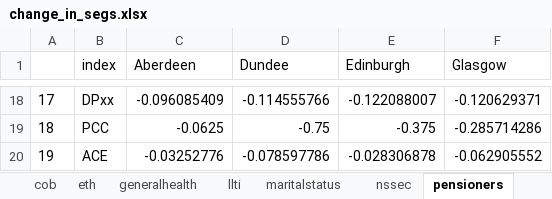
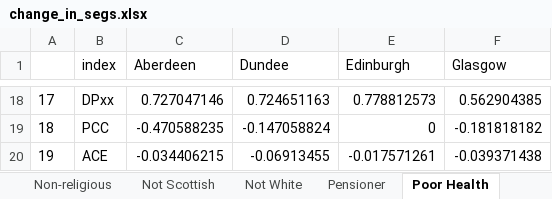
Before and after one commit to JonMinton/scotland_dissimilarity_tables, an Excel workbook: tables/change_in_segs.xlsx, sheet Poor Health, drawn as a sheet; only a part is shown, gaps mark what is left out; values as stored, in another font and other column widths than the file's, no borders; the diff covers the shown part only; the diff names each change by its address in the sheet, - before the commit and + after, or states it on an @@ line.

```diff
--- a/tables/change_in_segs.xlsx (sheet Poor Health)
+++ b/tables/change_in_segs.xlsx (sheet Poor Health)
-sheet tab: generalhealth
+sheet tab: Non-religious
-sheet tab: llti
+sheet tab: Not Scottish
-sheet tab: maritalstatus
+sheet tab: Not White
-sheet tab: nssec
+sheet tab: Pensioner
-sheet tab: pensioners
+sheet tab: Poor Health
-C18 (Aberdeen): -0.096085409
+C18 (Aberdeen): 0.727047146
-D18 (Dundee): -0.114555766
+D18 (Dundee): 0.724651163
-E18 (Edinburgh): -0.122088007
+E18 (Edinburgh): 0.778812573
-F18 (Glasgow): -0.120629371
+F18 (Glasgow): 0.562904385
-C19 (Aberdeen): -0.0625
+C19 (Aberdeen): -0.470588235
-D19 (Dundee): -0.75
+D19 (Dundee): -0.147058824
-E19 (Edinburgh): -0.375
+E19 (Edinburgh): 0
-F19 (Glasgow): -0.285714286
+F19 (Glasgow): -0.181818182
-C20 (Aberdeen): -0.03252776
+C20 (Aberdeen): -0.034406215
-D20 (Dundee): -0.078597786
+D20 (Dundee): -0.06913455
-E20 (Edinburgh): -0.028306878
+E20 (Edinburgh): -0.017571261
-F20 (Glasgow): -0.062905552
+F20 (Glasgow): -0.039371438
```
Also changed, not shown: 64 edited cells elsewhere in this sheet, sheet Not Scottish, sheet Non-religious, sheet Not White, sheet Pensioner, sheet No Car, sheet LLTI, 3 more sheets, other sheet tabs, 1 other file.
